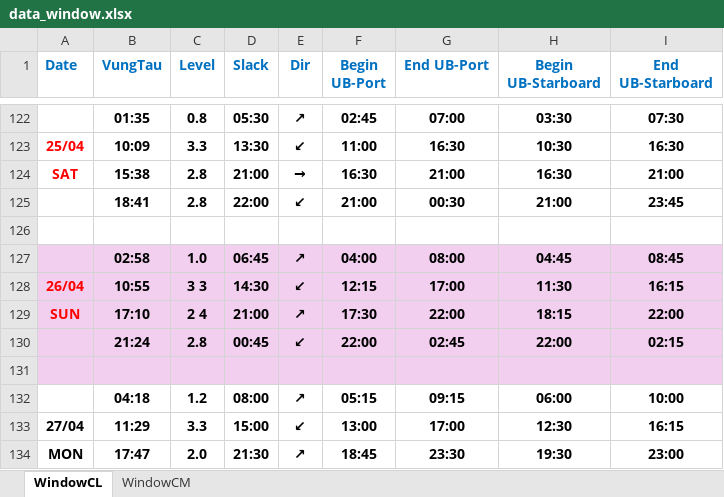
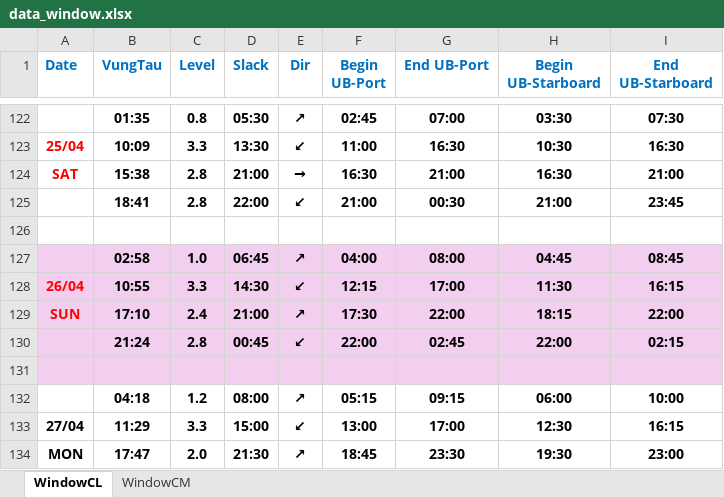
Before and after one commit to tancangpilot/monthlytideSNP, an Excel workbook: data_window.xlsx, sheet WindowCL, drawn as a sheet; only a part is shown, gaps mark what is left out; values as stored, in another font and other column widths than the file's, no borders; the diff names each change by its address in the sheet, - before the commit and + after, or states it on an @@ line.

Commit message:
Add files via upload

```diff
--- a/data_window.xlsx (sheet WindowCL)
+++ b/data_window.xlsx (sheet WindowCL)
-C128 (Level): 3 3
+C128 (Level): 3.3
-C129 (Level): 2 4
+C129 (Level): 2.4
```
